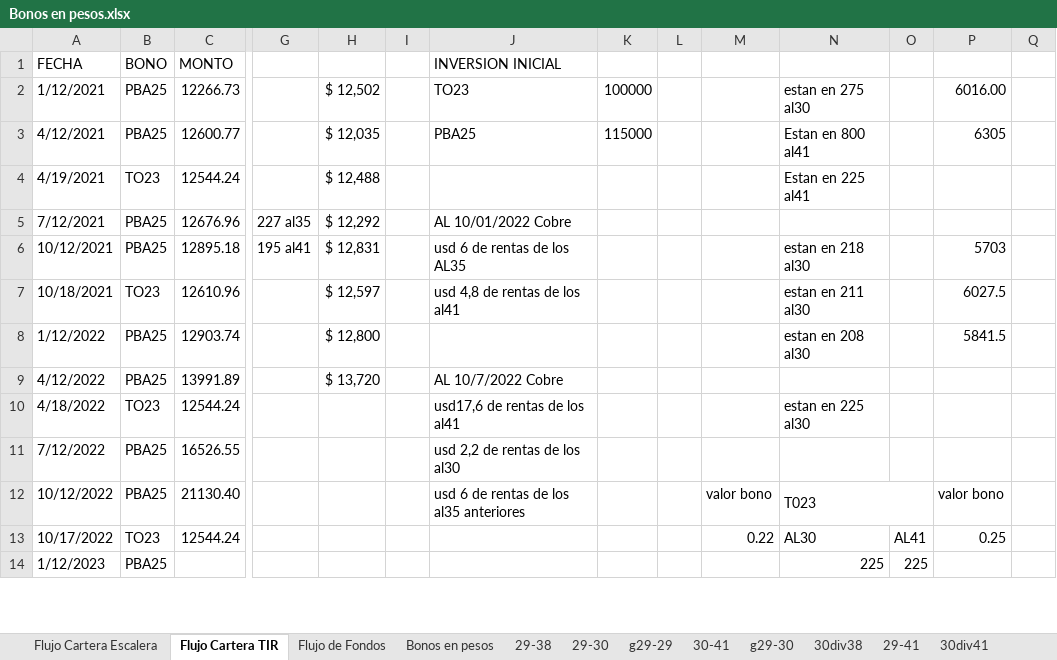
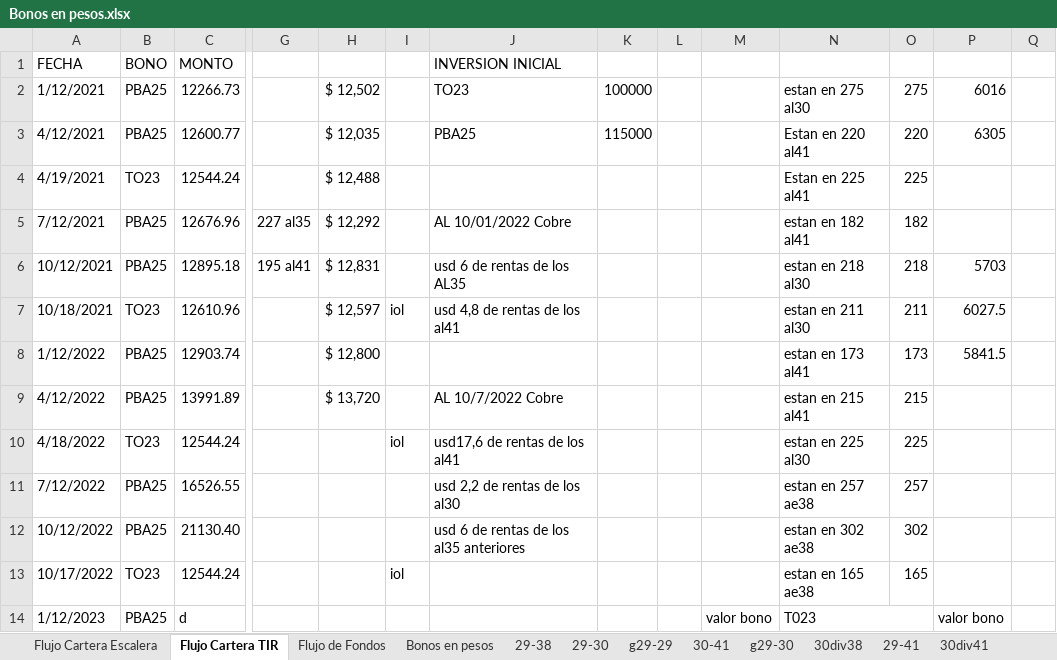
Before and after one commit to alferrelli/Excel-Bonos, an Excel workbook: Bonos en pesos.xlsx, sheet Flujo Cartera TIR, drawn as a sheet; only a part is shown, gaps mark what is left out; values as stored, in another font and other column widths than the file's, no cell formats; removed rows and columns are numbered as before the commit, all else as after; rows hold the shown columns only; the diff covers the shown part only; the diff names each change by its address in the sheet, - before the commit and + after, or states it on an @@ line.

```diff
--- a/Bonos en pesos.xlsx (sheet Flujo Cartera TIR)
+++ b/Bonos en pesos.xlsx (sheet Flujo Cartera TIR)
-O2: (empty)
+O2: 275
-P2: 6016.00
+P2: 6016
-N3: Estan en 800 al41
+N3: Estan en 220 al41
-O3: (empty)
+O3: 220
-O4: (empty)
+O4: 225
-N5: (empty)
+N5: estan en 182 al41
-O5: (empty)
+O5: 182
-O6: (empty)
+O6: 218
-I7: (empty)
+I7: iol
-O7: (empty)
+O7: 211
-N8: estan en 208 al30
+N8: estan en 173 al41
-O8: (empty)
+O8: 173
-N9: (empty)
+N9: estan en 215 al41
-O9: (empty)
+O9: 215
-I10: (empty)
+I10: iol
-O10: (empty)
+O10: 225
-N11: (empty)
+N11: estan en 257 ae38
-O11: (empty)
+O11: 257
-M12: valor bono
+M12: (empty)
-N12: T023
+N12: estan en 302 ae38
-N12:O12 merged
-O12: (empty)
+O12: 302
-P12: valor bono
+P12: (empty)
-I13: (empty)
+I13: iol
-M13: 0.22
+M13: (empty)
-N13: AL30
+N13: estan en 165 ae38
-O13: AL41
+O13: 165
-P13: 0.25
+P13: (empty)
-row 14: 1/12/2023 | PBA25 |  |  |  |  |  |  |  |  | 225 | 225
+row 14: 1/12/2023 | PBA25 | d |  |  |  |  |  |  | valor bono | T023 |  | valor bono
```
Also changed, not shown: 48 added rows, 7 removed rows and 22 edited cells elsewhere in this sheet, sheet Flujo de Fondos, cell formats, formulas that keep their value, charts or pictures, Bonos en dolares.xlsm, 3 other files.
